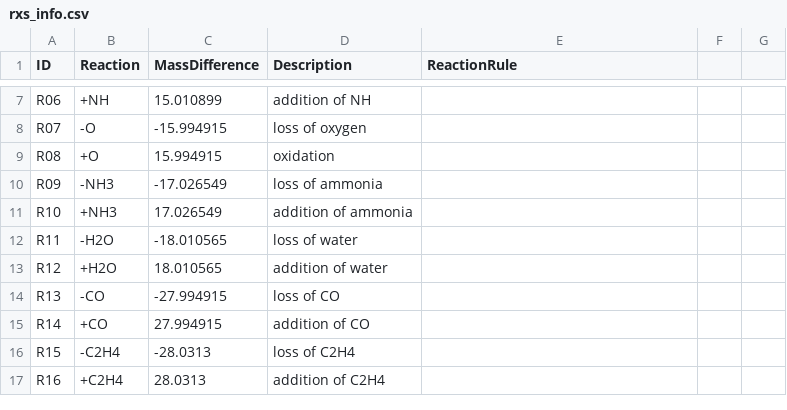
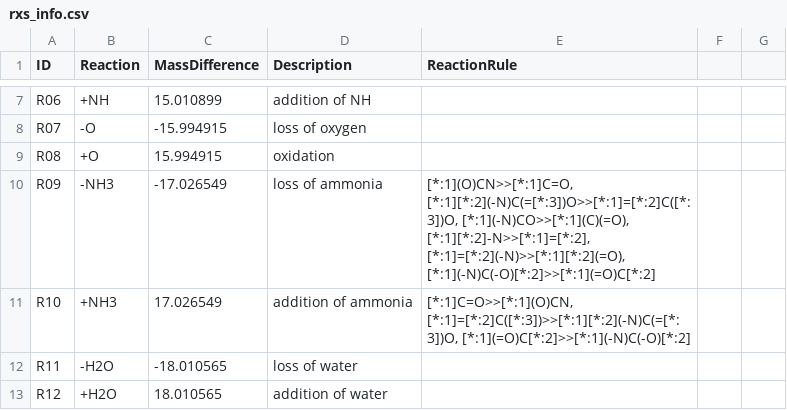
Before and after one commit to Bowen999/MCID2.0, a CSV file: 02_code/02_products_pred/rxs_info.csv, drawn as a sheet; only a part is shown, gaps mark what is left out; the shorter side is filled out with more unchanged rows.

```diff
--- a/02_code/02_products_pred/rxs_info.csv
+++ b/02_code/02_products_pred/rxs_info.csv
@@ -9,4 +9,4 @@ R07, -O,-15.994915,loss of oxygen,,,
 R08, +O,15.994915,oxidation,,,
-R09, -NH3,-17.026549,loss of ammonia,,,
-R10, +NH3,17.026549,addition of ammonia,,,
+R09, -NH3,-17.026549,loss of ammonia,"[*:1](O)CN>>[*:1]C=O, [*:1][*:2](-N)C(=[*:3])O>>[*:1]=[*:2]C([*:3])O, [*:1](-N)CO>>[*:1](C)(=O), [*:1][*:2]-N>>[*:1]=[*:2], [*:1]=[*:2](-N)>>[*:1][*:2](=O), [*:1](-N)C(-O)[*:2]>>[*:1](=O)C[*:2]",,
+R10, +NH3,17.026549,addition of ammonia,"[*:1]C=O>>[*:1](O)CN, [*:1]=[*:2]C([*:3])>>[*:1][*:2](-N)C(=[*:3])O, [*:1](=O)C[*:2]>>[*:1](-N)C(-O)[*:2]",,
 R11, -H2O,-18.010565,loss of water,,,
```
Also changed, not shown: 8 other files.
